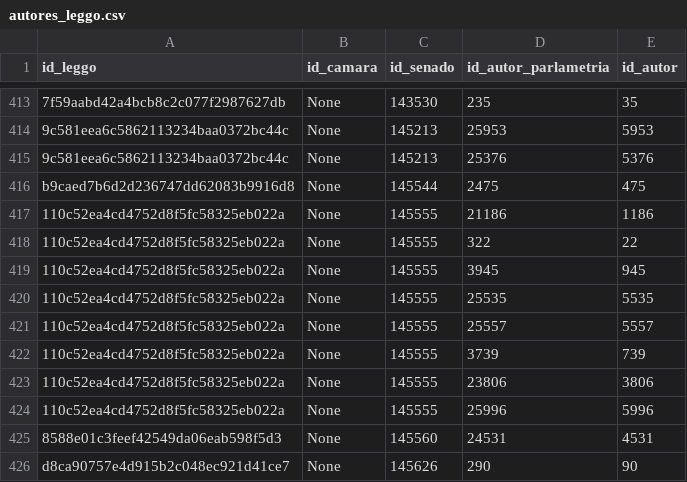
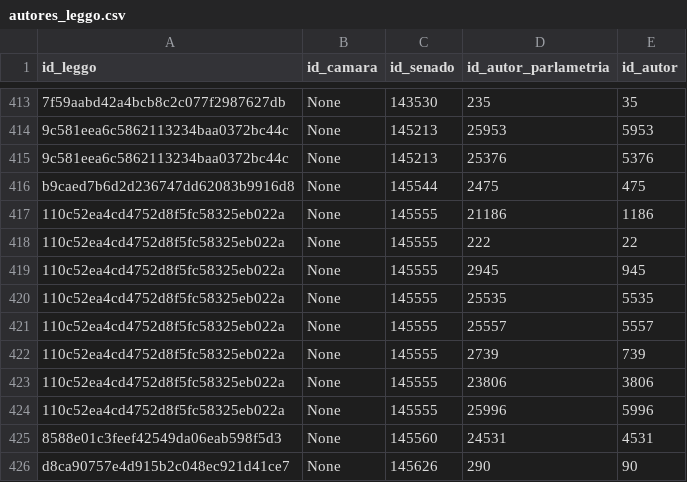
Before and after one commit to parlametria/relatorio-reacao-legislativo-ao-executivo, a CSV file: data/leggo_data/autores_leggo.csv, drawn as a sheet; only a part is shown, gaps mark what is left out.

Commit message:
Corrige dados gerados para autores e entidades

```diff
--- a/data/leggo_data/autores_leggo.csv
+++ b/data/leggo_data/autores_leggo.csv
@@ -417,7 +417,7 @@ b9caed7b6d2d236747dd62083b9916d8,None,145544,2475,475
 110c52ea4cd4752d8f5fc58325eb022a,None,145555,21186,1186
-110c52ea4cd4752d8f5fc58325eb022a,None,145555,322,22
-110c52ea4cd4752d8f5fc58325eb022a,None,145555,3945,945
+110c52ea4cd4752d8f5fc58325eb022a,None,145555,222,22
+110c52ea4cd4752d8f5fc58325eb022a,None,145555,2945,945
 110c52ea4cd4752d8f5fc58325eb022a,None,145555,25535,5535
 110c52ea4cd4752d8f5fc58325eb022a,None,145555,25557,5557
-110c52ea4cd4752d8f5fc58325eb022a,None,145555,3739,739
+110c52ea4cd4752d8f5fc58325eb022a,None,145555,2739,739
 110c52ea4cd4752d8f5fc58325eb022a,None,145555,23806,3806
```
Also changed, not shown: 1 other file.
